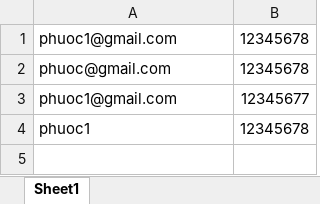
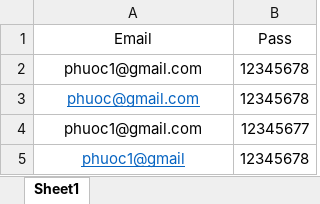
Before and after one commit to Nptp234/TestScriptWeb, an Excel workbook: TestScriptWeb/Data/DataExcel/LoginNV.xlsx, sheet Sheet1, drawn as a sheet; values as stored, in another font and other column widths than the file's, no borders; addresses are those after the commit; the diff names each change by its address in the sheet, - before the commit and + after, or states it on an @@ line.

```diff
--- a/TestScriptWeb/Data/DataExcel/LoginNV.xlsx (sheet Sheet1)
+++ b/TestScriptWeb/Data/DataExcel/LoginNV.xlsx (sheet Sheet1)
+row 1: Email | Pass
-A2:A5 alignment: left
+A2:A5 alignment: center
@@ A3 underline: off → on, text colour: black → #0563C1 @@
-A5: phuoc1
+A5: phuoc1@gmail
@@ A5 underline: off → on, text colour: black → #0563C1 @@
```
Also changed, not shown: TestScriptWeb/Data/DataExcel/LoginKH.xlsx, TestScriptWeb/Data/DataExcel/LogupKH.xlsx, 4 other files.
